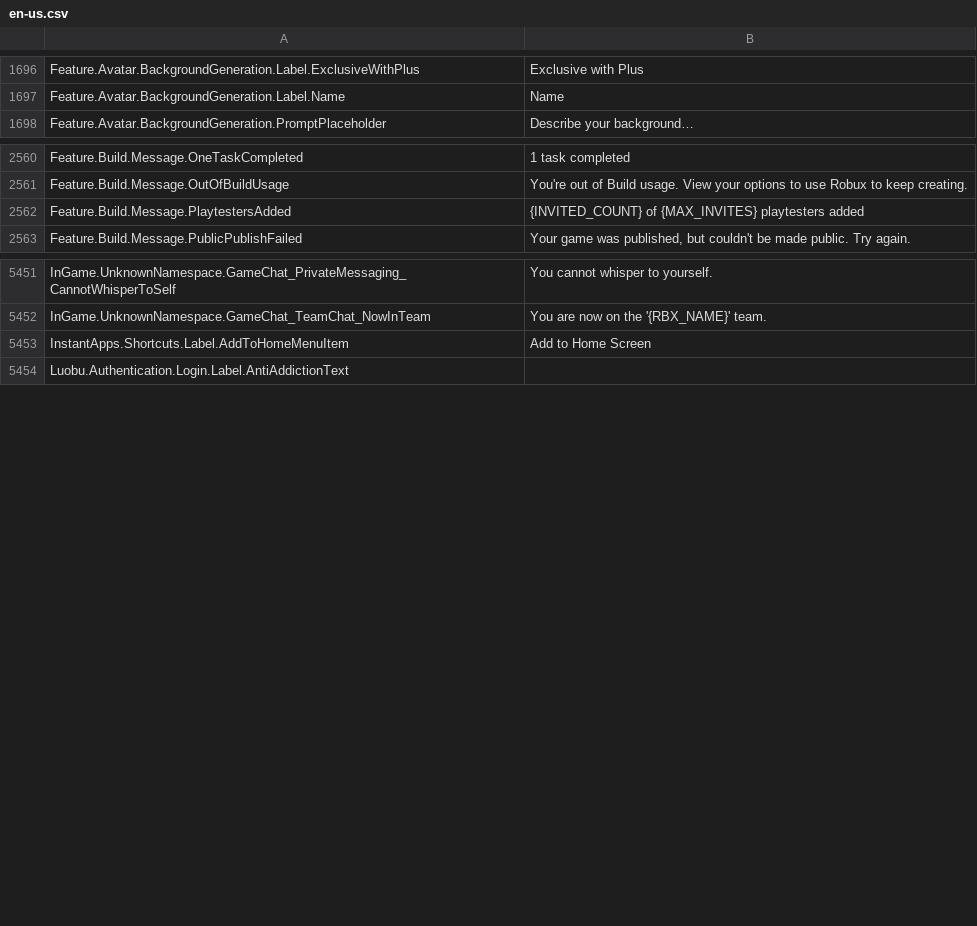
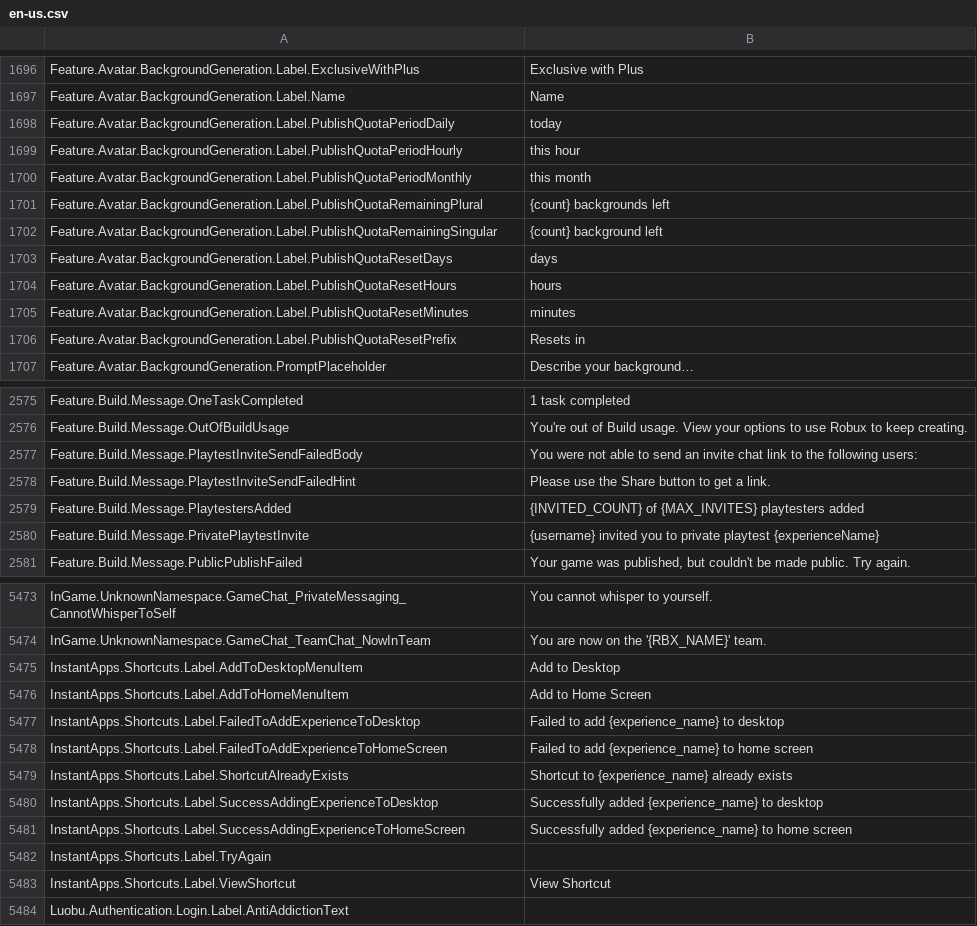
Before and after one commit to walway/Roblox-Datamine, a CSV file: UniversalApp/Locales/Common/en-us.csv, drawn as a sheet; only a part is shown, gaps mark what is left out; the diff covers the shown part only; the diff names each change by its address in the sheet, - before the commit and + after, or states it on an @@ line.

```diff
--- a/UniversalApp/Locales/Common/en-us.csv
+++ b/UniversalApp/Locales/Common/en-us.csv
+row 1698: Feature.Avatar.BackgroundGeneration.Label.PublishQuotaPeriodDaily | today
+row 1699: Feature.Avatar.BackgroundGeneration.Label.PublishQuotaPeriodHourly | this hour
+row 1700: Feature.Avatar.BackgroundGeneration.Label.PublishQuotaPeriodMonthly | this month
+row 1701: Feature.Avatar.BackgroundGeneration.Label.PublishQuotaRemainingPlural | {count} backgrounds left
+row 1702: Feature.Avatar.BackgroundGeneration.Label.PublishQuotaRemainingSingular | {count} background left
+row 1703: Feature.Avatar.BackgroundGeneration.Label.PublishQuotaResetDays | days
+row 1704: Feature.Avatar.BackgroundGeneration.Label.PublishQuotaResetHours | hours
+row 1705: Feature.Avatar.BackgroundGeneration.Label.PublishQuotaResetMinutes | minutes
+row 1706: Feature.Avatar.BackgroundGeneration.Label.PublishQuotaResetPrefix | Resets in
+row 2577: Feature.Build.Message.PlaytestInviteSendFailedBody | You were not able to send an invite chat link to the following users:
+row 2578: Feature.Build.Message.PlaytestInviteSendFailedHint | Please use the Share button to get a link.
+row 2580: Feature.Build.Message.PrivatePlaytestInvite | {username} invited you to private playtest {experienceName}
+row 5475: InstantApps.Shortcuts.Label.AddToDesktopMenuItem | Add to Desktop
+row 5477: InstantApps.Shortcuts.Label.FailedToAddExperienceToDesktop | Failed to add {experience_name} to desktop
+row 5478: InstantApps.Shortcuts.Label.FailedToAddExperienceToHomeScreen | Failed to add {experience_name} to home screen
+row 5479: InstantApps.Shortcuts.Label.ShortcutAlreadyExists | Shortcut to {experience_name} already exists
+row 5480: InstantApps.Shortcuts.Label.SuccessAddingExperienceToDesktop | Successfully added {experience_name} to desktop
+row 5481: InstantApps.Shortcuts.Label.SuccessAddingExperienceToHomeScreen | Successfully added {experience_name} to home screen
+row 5482: InstantApps.Shortcuts.Label.TryAgain
+row 5483: InstantApps.Shortcuts.Label.ViewShortcut | View Shortcut
```
Also changed, not shown: 11 added rows and 1 removed row elsewhere in this file, UniversalApp/Locales/Common/ar-001.csv, UniversalApp/Locales/Common/hi-in.csv, 15 other files.
